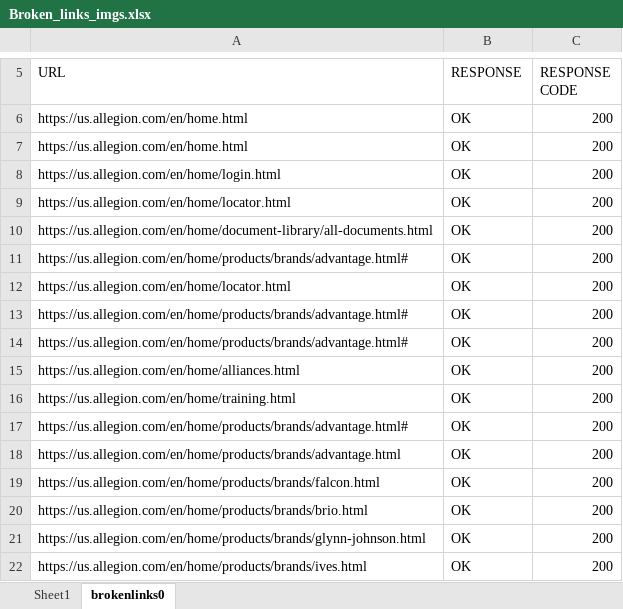
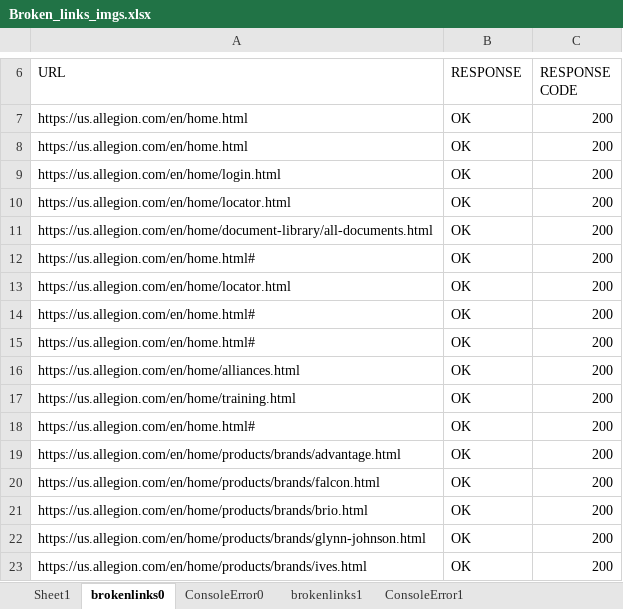
Before and after one commit to sreehari-pv/Broken_Image_link, an Excel workbook: Output_FIle/Broken_links_imgs.xlsx, sheet brokenlinks0, drawn as a sheet; only a part is shown, gaps mark what is left out; values as stored, in another font and other column widths than the file's, no borders; addresses are those after the commit; the diff covers the shown part only; the diff names each change by its address in the sheet, - before the commit and + after, or states it on an @@ line.

```diff
--- a/Output_FIle/Broken_links_imgs.xlsx (sheet brokenlinks0)
+++ b/Output_FIle/Broken_links_imgs.xlsx (sheet brokenlinks0)
+sheet tab: ConsoleError0
+sheet tab: brokenlinks1
+sheet tab: ConsoleError1
-A12 (URL): https://us.allegion.com/en/home/products/brands/advantage.html#
+A12 (URL): https://us.allegion.com/en/home.html#
-A14:A15 (URL): https://us.allegion.com/en/home/products/brands/advantage.html#
+A14:A15 (URL): https://us.allegion.com/en/home.html#
-A18 (URL): https://us.allegion.com/en/home/products/brands/advantage.html#
+A18 (URL): https://us.allegion.com/en/home.html#
```
Also changed, not shown: 18 added rows and 5 edited cells elsewhere in this sheet, sheet Sheet1, Input_File/client_site.xlsx, 22 other files.
